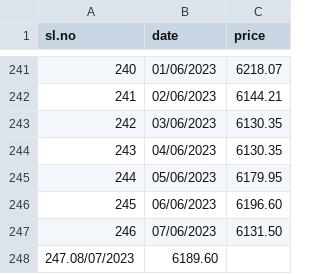
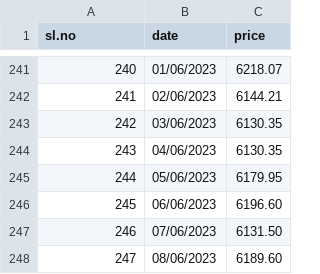
Before and after one commit to GO-FOSS/ML-Datasets, a CSV file: datasets/e-Gold.csv, drawn as a sheet; only a part is shown, gaps mark what is left out.

Commit message:
Update e-Gold.csv

```diff
--- a/datasets/e-Gold.csv
+++ b/datasets/e-Gold.csv
@@ -247,2 +247,2 @@ sl.no,date,price
 246,07/06/2023,6131.50
-247.08/07/2023,6189.60
+247,08/06/2023,6189.60
```
